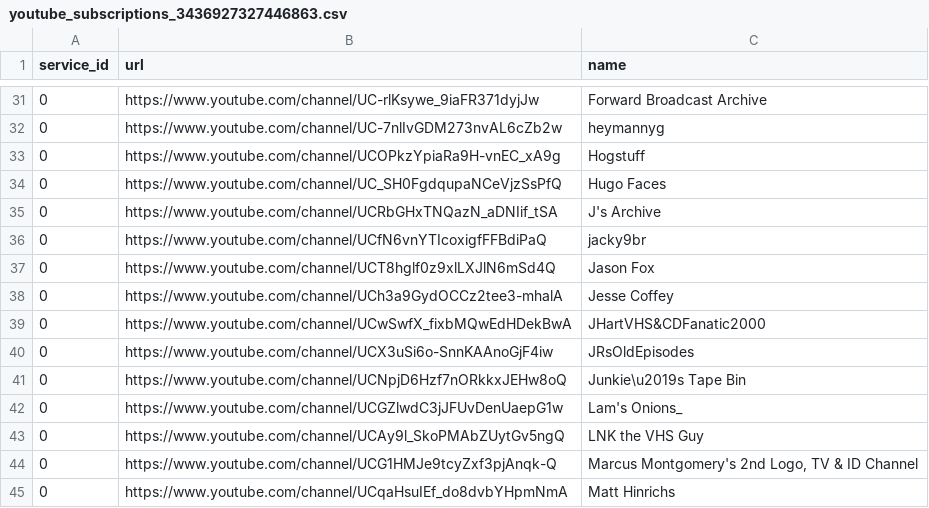
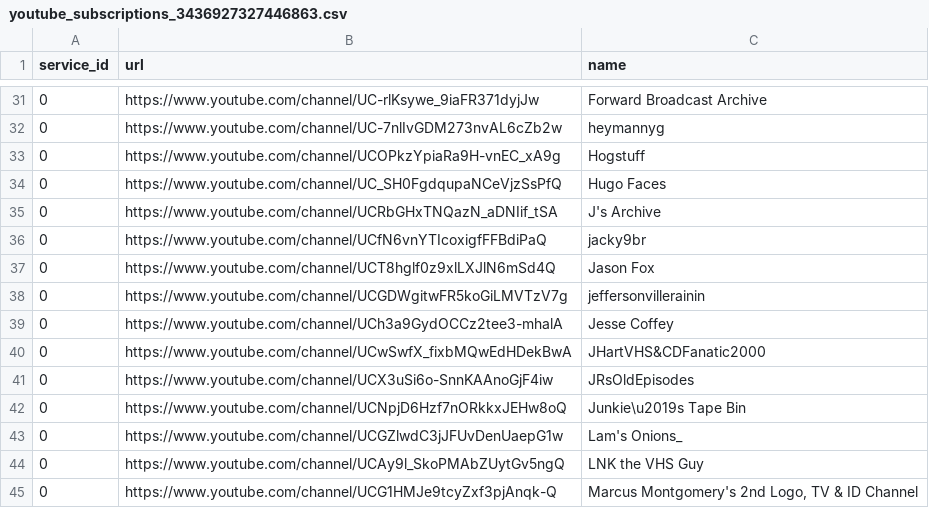
Before and after one commit to Arkina1234/backups, a CSV file: youtube_subscriptions_3436927327446863.csv, drawn as a sheet; only a part is shown, gaps mark what is left out; the shorter side is filled out with more unchanged rows.

Commit message:
Update youtube_subscriptions_3436927327446863.csv

```diff
--- a/youtube_subscriptions_3436927327446863.csv
+++ b/youtube_subscriptions_3436927327446863.csv
@@ -37,2 +37,3 @@ service_id,url,name
 0,https://www.youtube.com/channel/UCT8hglf0z9xlLXJlN6mSd4Q,Jason Fox
+0,https://www.youtube.com/channel/UCGDWgitwFR5koGiLMVTzV7g,jeffersonvillerainin
 0,https://www.youtube.com/channel/UCh3a9GydOCCz2tee3-mhalA,Jesse Coffey
```
